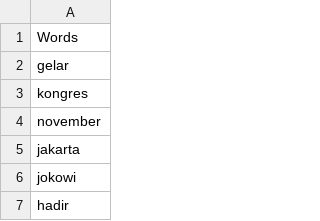
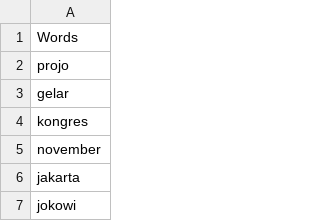
Before and after one commit to Albaary/FileCSV, a CSV file: Pre-processed.csv, drawn as a sheet; only a part is shown; the shorter side is filled out with more unchanged rows.

Commit message:
Update Pre-processed.csv

```diff
--- a/Pre-processed.csv
+++ b/Pre-processed.csv
@@ -1,2 +1,3 @@
 Words
+projo
 gelar
```
